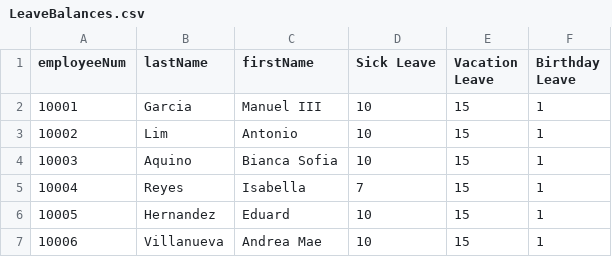
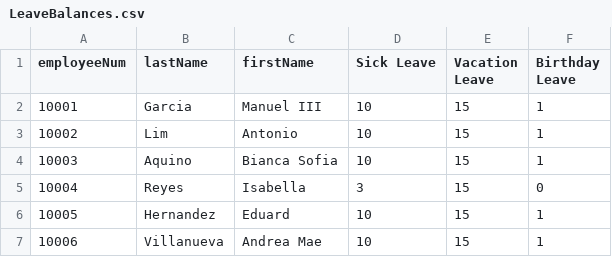
Before and after one commit to shekinahjabez/Terminal-Assessment-MotorPH-Payroll-System-OOP, a CSV file: src/data9/LeaveBalances.csv, drawn as a sheet; only a part is shown.

```diff
--- a/src/data9/LeaveBalances.csv
+++ b/src/data9/LeaveBalances.csv
@@ -4,3 +4,3 @@ employeeNum,lastName,firstName,Sick Leave ,Vacation Leave,Birthday Leave
 10003,Aquino,Bianca Sofia,10,15,1
-10004,Reyes,Isabella,7,15,1
+10004,Reyes,Isabella,3,15,0
 10005,Hernandez,Eduard,10,15,1
```
Also changed, not shown: src/data9/LeaveRequests.csv, 5 other files.
